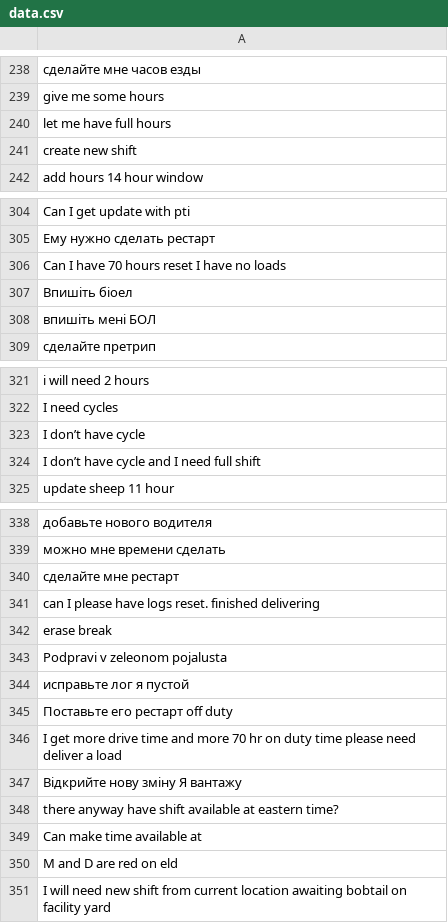
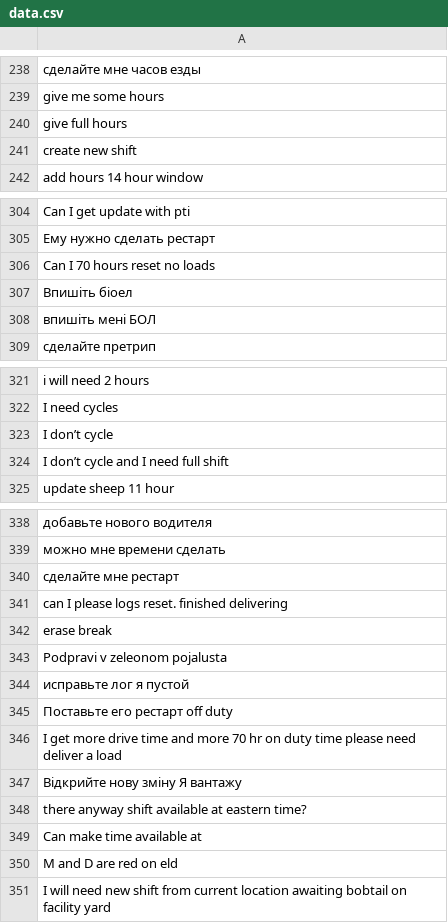
Before and after one commit to NewJong/queue_tg_bot, a CSV file: data.csv, drawn as a sheet; only a part is shown, gaps mark what is left out; the diff names each change by its address in the sheet, - before the commit and + after, or states it on an @@ line.

Commit message:
fixed

```diff
--- a/data.csv
+++ b/data.csv
-A240: let me have full hours
+A240: give full hours
-A306: Can I have 70 hours reset I have no loads
+A306: Can I 70 hours reset no loads
-A323: I don’t have cycle
+A323: I don’t cycle
-A324: I don’t have cycle and I need full shift
+A324: I don’t cycle and I need full shift
-A341: …I please have logs reset.…
+A341: …I please logs reset.…
-A348: there anyway have shift available…
+A348: there anyway shift available…
```
